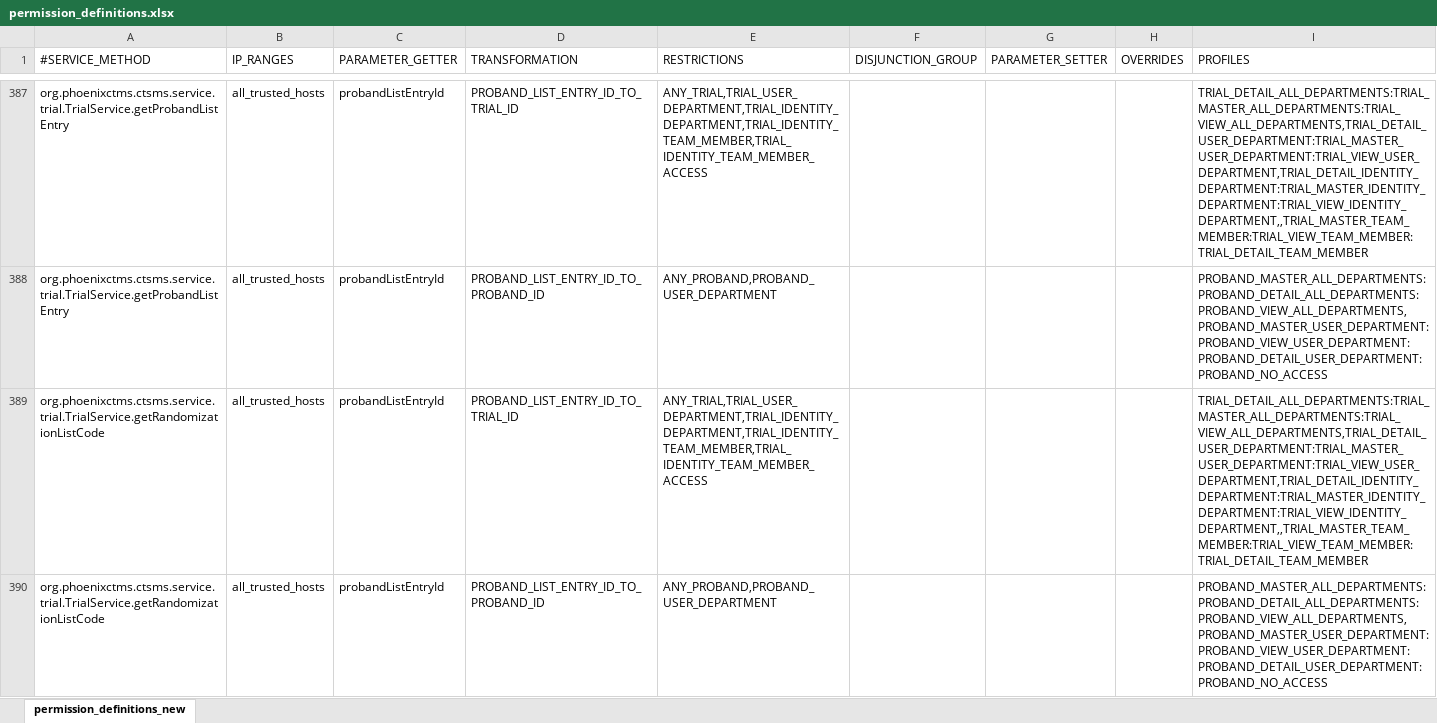
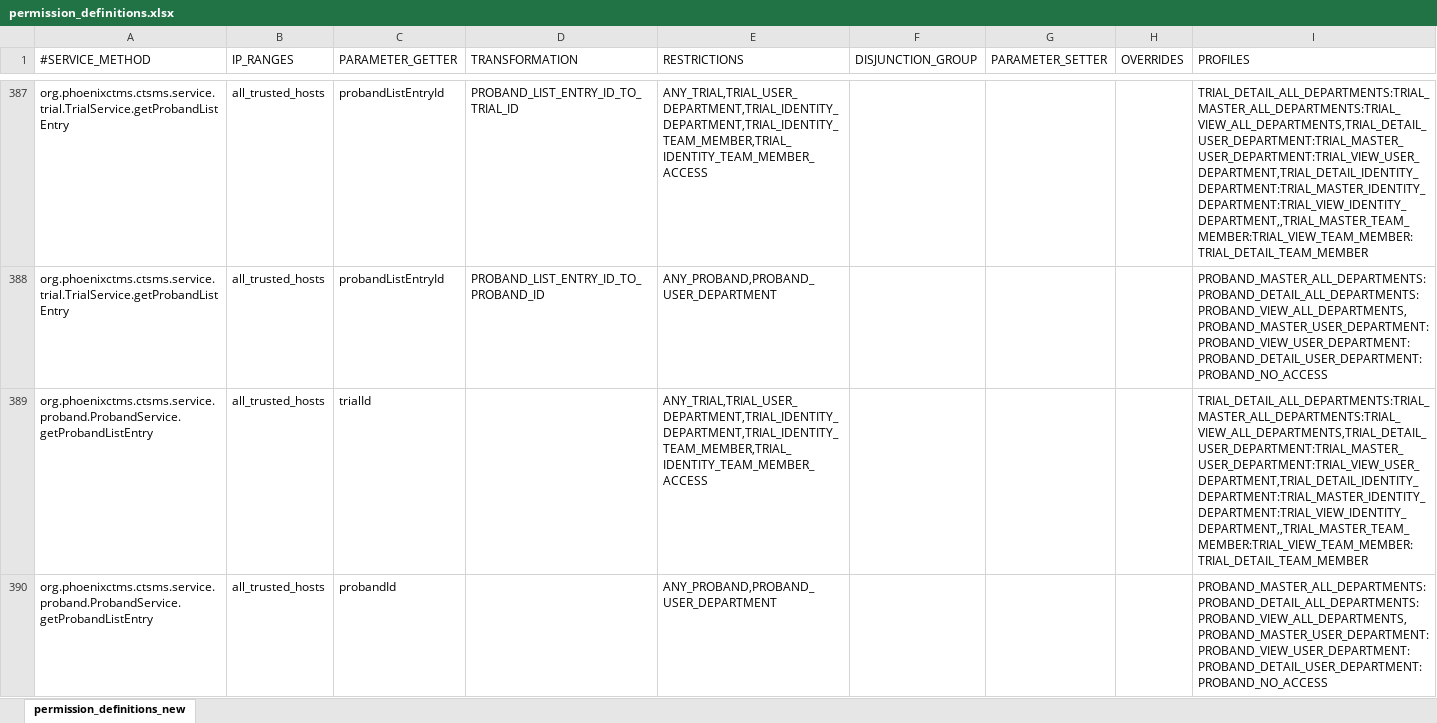
Before and after one commit to phoenixctms/master-data, an Excel workbook: permission_definitions.xlsx, sheet permission_definitions_new, drawn as a sheet; only a part is shown, gaps mark what is left out; the shorter side is filled out with more unchanged rows; values as stored, in another font and other column widths than the file's, no borders; the diff covers the shown part only; the diff names each change by its address in the sheet, - before the commit and + after, or states it on an @@ line.

Commit message:
save uuid service method permission for ePRO

```diff
--- a/permission_definitions.xlsx (sheet permission_definitions_new)
+++ b/permission_definitions.xlsx (sheet permission_definitions_new)
+row 389: org.phoenixctms.ctsms.service.proband.ProbandService.getProbandListEntry | all_trusted_hosts | trialId |  | ANY_TRIAL,TRIAL_USER_DEPARTMENT,TRIAL_IDENTITY_DEPARTMENT,TRIAL_IDENTITY_TEAM_MEMBER,TRIAL_IDENTITY_TEAM_MEMBER_ACCESS |  |  |  | TRIAL_DETAIL_ALL_DEPARTMENTS:TRIAL_MASTER_ALL_DEPARTMENTS:TRIAL_VIEW_ALL_DEPARTMENTS,TRIAL_DETAIL_USER_DEPARTMENT:TRIAL_MASTER_USER_DEPARTMENT:TRIAL_VIEW_USER_DEPARTMENT,TRIAL_DETAIL_IDENTITY_DEPARTMENT:TRIAL_MASTER_IDENTITY_DEPARTMENT:TRIAL_VIEW_IDENTITY_DEPARTMENT,,TRIAL_MASTER_TEAM_MEMBER:TRIAL_VIEW_TEAM_MEMBER:TRIAL_DETAIL_TEAM_MEMBER
+row 390: org.phoenixctms.ctsms.service.proband.ProbandService.getProbandListEntry | all_trusted_hosts | probandId |  | ANY_PROBAND,PROBAND_USER_DEPARTMENT |  |  |  | PROBAND_MASTER_ALL_DEPARTMENTS:PROBAND_DETAIL_ALL_DEPARTMENTS:PROBAND_VIEW_ALL_DEPARTMENTS,PROBAND_MASTER_USER_DEPARTMENT:PROBAND_VIEW_USER_DEPARTMENT:PROBAND_DETAIL_USER_DEPARTMENT:PROBAND_NO_ACCESS
```
Also changed, not shown: 3 added rows elsewhere in this sheet, 1 other file.
